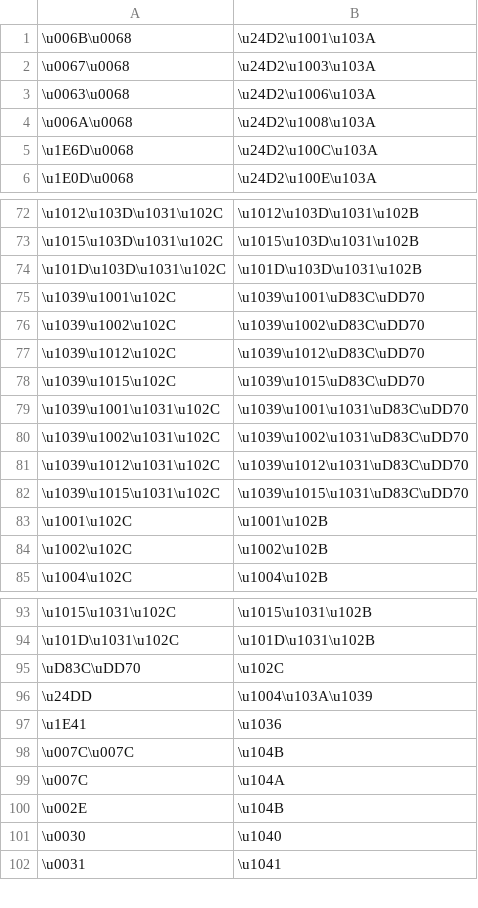
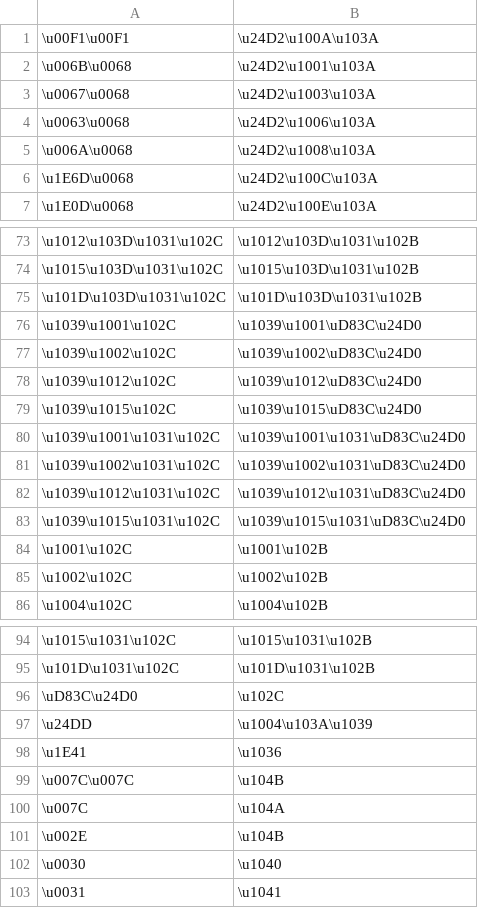
Before and after one commit to paa-li/conv, a CSV file: mymr.csv, drawn as a sheet; only a part is shown, gaps mark what is left out.

Commit message:
ññ conjunct and \u24D2

```diff
--- a/mymr.csv
+++ b/mymr.csv
@@ -1 +1,2 @@
+\u00F1\u00F1,\u24D2\u100A\u103A
 \u006B\u0068,\u24D2\u1001\u103A
@@ -74,10 +75,10 @@
 \u101D\u103D\u1031\u102C,\u101D\u103D\u1031\u102B
-\u1039\u1001\u102C,\u1039\u1001\uD83C\uDD70
-\u1039\u1002\u102C,\u1039\u1002\uD83C\uDD70
-\u1039\u1012\u102C,\u1039\u1012\uD83C\uDD70
-\u1039\u1015\u102C,\u1039\u1015\uD83C\uDD70
-\u1039\u1001\u1031\u102C,\u1039\u1001\u1031\uD83C\uDD70
-\u1039\u1002\u1031\u102C,\u1039\u1002\u1031\uD83C\uDD70
-\u1039\u1012\u1031\u102C,\u1039\u1012\u1031\uD83C\uDD70
-\u1039\u1015\u1031\u102C,\u1039\u1015\u1031\uD83C\uDD70
+\u1039\u1001\u102C,\u1039\u1001\uD83C\u24D0
+\u1039\u1002\u102C,\u1039\u1002\uD83C\u24D0
+\u1039\u1012\u102C,\u1039\u1012\uD83C\u24D0
+\u1039\u1015\u102C,\u1039\u1015\uD83C\u24D0
+\u1039\u1001\u1031\u102C,\u1039\u1001\u1031\uD83C\u24D0
+\u1039\u1002\u1031\u102C,\u1039\u1002\u1031\uD83C\u24D0
+\u1039\u1012\u1031\u102C,\u1039\u1012\u1031\uD83C\u24D0
+\u1039\u1015\u1031\u102C,\u1039\u1015\u1031\uD83C\u24D0
 \u1001\u102C,\u1001\u102B
@@ -94,3 +95,3 @@
 \u101D\u1031\u102C,\u101D\u1031\u102B
-\uD83C\uDD70,\u102C
+\uD83C\u24D0,\u102C
 \u24DD,\u1004\u103A\u1039
```
